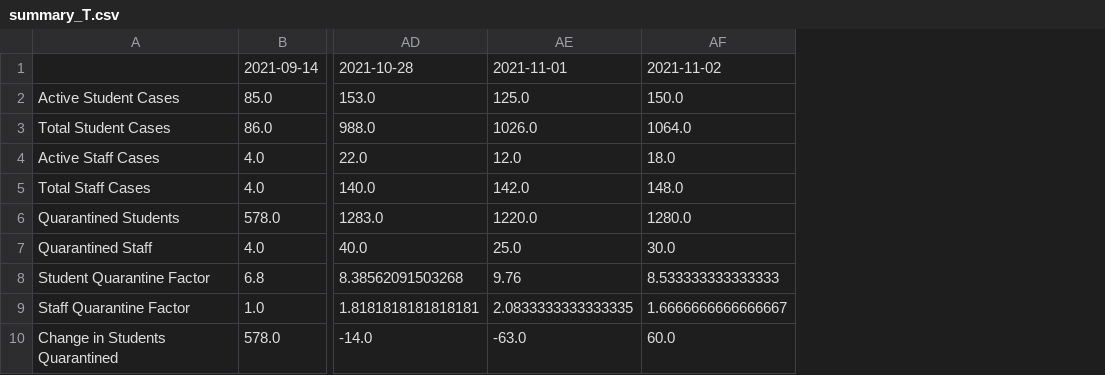
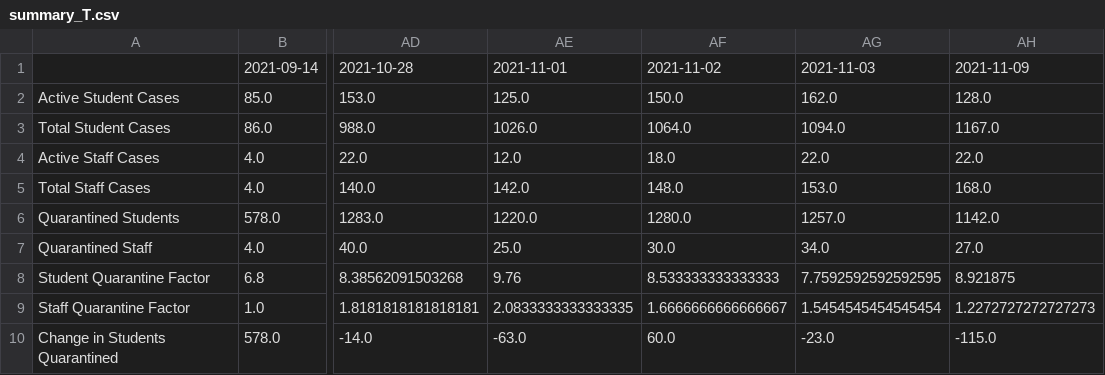
Before and after one commit to robwiss/aacps_covid_data, a CSV file: summary_T.csv, drawn as a sheet; only a part is shown, gaps mark what is left out; the diff names each change by its address in the sheet, - before the commit and + after, or states it on an @@ line.

Commit message:
data update 2021-11-09

```diff
--- a/summary_T.csv
+++ b/summary_T.csv
+column AG, rows 1-10: 2021-11-03 | 162.0 | 1094.0 | 22.0 | 153.0 | 1257.0 | 34.0 | 7.7592592592592595 | 1.5454545454545454 | -23.0
+column AH, rows 1-10: 2021-11-09 | 128.0 | 1167.0 | 22.0 | 168.0 | 1142.0 | 27.0 | 8.921875 | 1.2272727272727273 | -115.0
```
Also changed, not shown: summary.csv, 6 other files.
